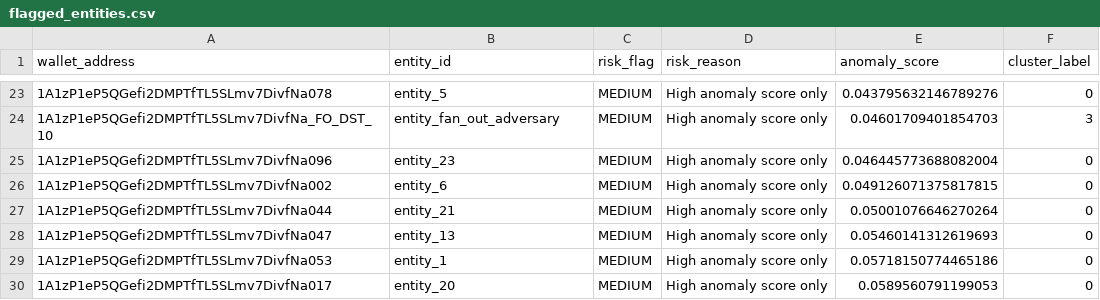
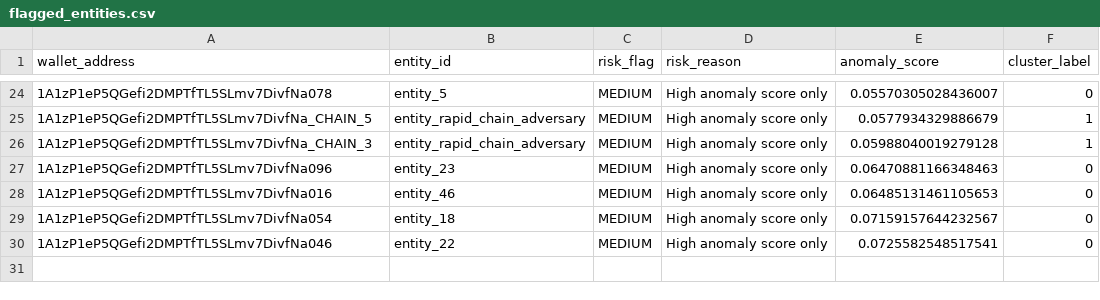
Before and after one commit to janhavizope/BATMAN, a CSV file: outputs/alerts/flagged_entities.csv, drawn as a sheet; only a part is shown, gaps mark what is left out; the diff covers the shown part only.

```diff
--- a/outputs/alerts/flagged_entities.csv
+++ b/outputs/alerts/flagged_entities.csv
@@ -23,8 +24,7 @@ wallet_address,entity_id,risk_flag,risk_reason,anomaly_score,cluster_label
-1A1zP1eP5QGefi2DMPTfTL5SLmv7DivfNa078,entity_5,MEDIUM,High anomaly score only,0.043795632146789276,0
-1A1zP1eP5QGefi2DMPTfTL5SLmv7DivfNa_FO_DST_10,entity_fan_out_adversary,MEDIUM,High anomaly score only,0.04601709401854703,3
-1A1zP1eP5QGefi2DMPTfTL5SLmv7DivfNa096,entity_23,MEDIUM,High anomaly score only,0.046445773688082004,0
-1A1zP1eP5QGefi2DMPTfTL5SLmv7DivfNa002,entity_6,MEDIUM,High anomaly score only,0.049126071375817815,0
-1A1zP1eP5QGefi2DMPTfTL5SLmv7DivfNa044,entity_21,MEDIUM,High anomaly score only,0.05001076646270264,0
-1A1zP1eP5QGefi2DMPTfTL5SLmv7DivfNa047,entity_13,MEDIUM,High anomaly score only,0.05460141312619693,0
-1A1zP1eP5QGefi2DMPTfTL5SLmv7DivfNa053,entity_1,MEDIUM,High anomaly score only,0.05718150774465186,0
-1A1zP1eP5QGefi2DMPTfTL5SLmv7DivfNa017,entity_20,MEDIUM,High anomaly score only,0.0589560791199053,0
+1A1zP1eP5QGefi2DMPTfTL5SLmv7DivfNa078,entity_5,MEDIUM,High anomaly score only,0.05570305028436007,0
+1A1zP1eP5QGefi2DMPTfTL5SLmv7DivfNa_CHAIN_5,entity_rapid_chain_adversary,MEDIUM,High anomaly score only,0.0577934329886679,1
+1A1zP1eP5QGefi2DMPTfTL5SLmv7DivfNa_CHAIN_3,entity_rapid_chain_adversary,MEDIUM,High anomaly score only,0.05988040019279128,1
+1A1zP1eP5QGefi2DMPTfTL5SLmv7DivfNa096,entity_23,MEDIUM,High anomaly score only,0.06470881166348463,0
+1A1zP1eP5QGefi2DMPTfTL5SLmv7DivfNa016,entity_46,MEDIUM,High anomaly score only,0.06485131461105653,0
+1A1zP1eP5QGefi2DMPTfTL5SLmv7DivfNa054,entity_18,MEDIUM,High anomaly score only,0.07159157644232567,0
+1A1zP1eP5QGefi2DMPTfTL5SLmv7DivfNa046,entity_22,MEDIUM,High anomaly score only,0.0725582548517541,0
```
Also changed, not shown: 8 added rows, 7 removed rows and 18 edited cells elsewhere in this file, outputs/final/ranked_results.csv, 45 other files.
